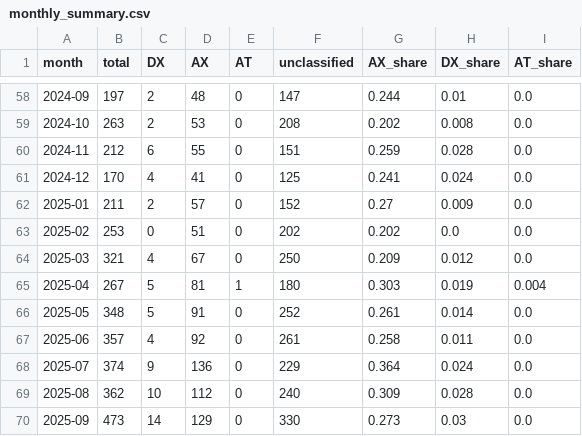
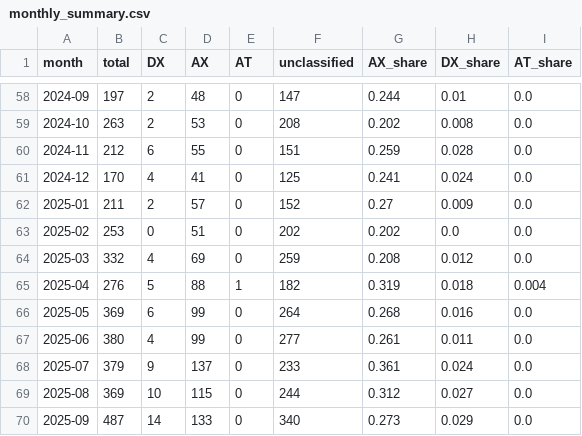
Before and after one commit to Moomoonim/youtube-scrap, a CSV file: analysis/monthly_summary.csv, drawn as a sheet; only a part is shown, gaps mark what is left out; the diff covers the shown part only.

```diff
--- a/analysis/monthly_summary.csv
+++ b/analysis/monthly_summary.csv
@@ -63,8 +63,8 @@
 2025-02,253,0,51,0,202,0.202,0.0,0.0
-2025-03,321,4,67,0,250,0.209,0.012,0.0
-2025-04,267,5,81,1,180,0.303,0.019,0.004
-2025-05,348,5,91,0,252,0.261,0.014,0.0
-2025-06,357,4,92,0,261,0.258,0.011,0.0
-2025-07,374,9,136,0,229,0.364,0.024,0.0
-2025-08,362,10,112,0,240,0.309,0.028,0.0
-2025-09,473,14,129,0,330,0.273,0.03,0.0
+2025-03,332,4,69,0,259,0.208,0.012,0.0
+2025-04,276,5,88,1,182,0.319,0.018,0.004
+2025-05,369,6,99,0,264,0.268,0.016,0.0
+2025-06,380,4,99,0,277,0.261,0.011,0.0
+2025-07,379,9,137,0,233,0.361,0.024,0.0
+2025-08,369,10,115,0,244,0.312,0.027,0.0
+2025-09,487,14,133,0,340,0.273,0.029,0.0
```
Also changed, not shown: 51 edited cells elsewhere in this file, 5 other files.
